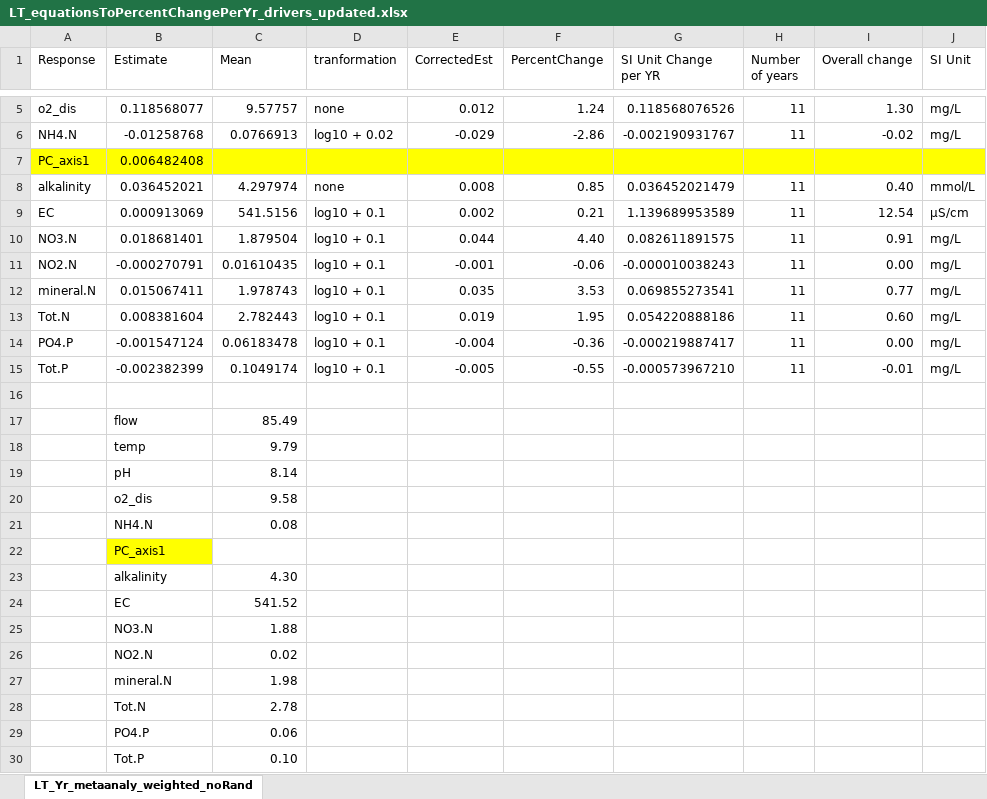
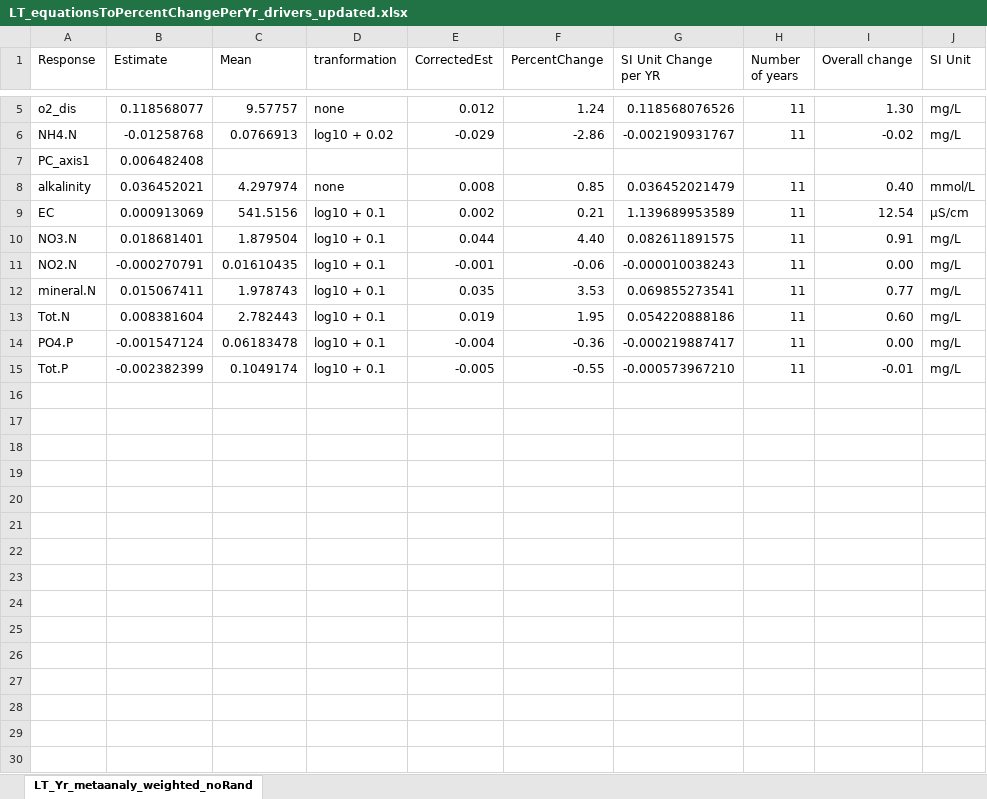
Before and after one commit to HeeeyNathan/Biochange_Paper1, an Excel workbook: Outputs/LT_equationsToPercentChangePerYr_drivers_updated.xlsx, sheet LT_Yr_metaanaly_weighted_noRand, drawn as a sheet; only a part is shown, gaps mark what is left out; values as stored, in another font and other column widths than the file's, no borders; the diff names each change by its address in the sheet, - before the commit and + after, or states it on an @@ line.

```diff
--- a/Outputs/LT_equationsToPercentChangePerYr_drivers_updated.xlsx (sheet LT_Yr_metaanaly_weighted_noRand)
+++ b/Outputs/LT_equationsToPercentChangePerYr_drivers_updated.xlsx (sheet LT_Yr_metaanaly_weighted_noRand)
-A7:J7 fill: #FFFF00
+A7:J7 fill: none
-row 16: (empty)
-row 17:  | flow | 85.49
-row 18:  | temp | 9.79
-row 19:  | pH | 8.14
-row 20:  | o2_dis | 9.58
-row 21:  | NH4.N | 0.08
-row 22:  | PC_axis1
-row 23:  | alkalinity | 4.30
-row 24:  | EC | 541.52
-row 25:  | NO3.N | 1.88
-row 26:  | NO2.N | 0.02
-row 27:  | mineral.N | 1.98
-row 28:  | Tot.N | 2.78
-row 29:  | PO4.P | 0.06
-row 30:  | Tot.P | 0.10
```
Also changed, not shown: Outputs/glsTrends_site_level.xlsx, 9 other files.
